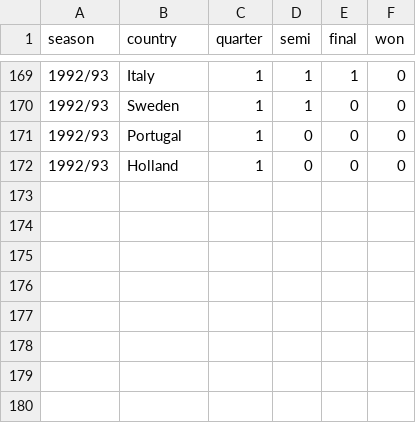
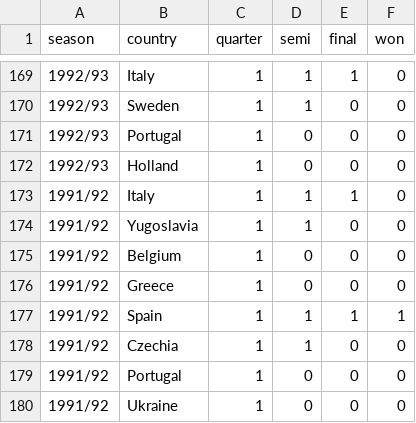
Before and after one commit to gungorMetehan/uefa, a CSV file: datasets/uefa_cL.csv, drawn as a sheet; only a part is shown, gaps mark what is left out.

Commit message:
Update uefa_cL.csv

```diff
--- a/datasets/uefa_cL.csv
+++ b/datasets/uefa_cL.csv
@@ -172 +172,9 @@ season,country,quarter,semi,final,won
 1992/93,Holland,1,0,0,0
+1991/92,Italy,1,1,1,0
+1991/92,Yugoslavia,1,1,0,0
+1991/92,Belgium,1,0,0,0
+1991/92,Greece,1,0,0,0
+1991/92,Spain,1,1,1,1
+1991/92,Czechia,1,1,0,0
+1991/92,Portugal,1,0,0,0
+1991/92,Ukraine,1,0,0,0
```
